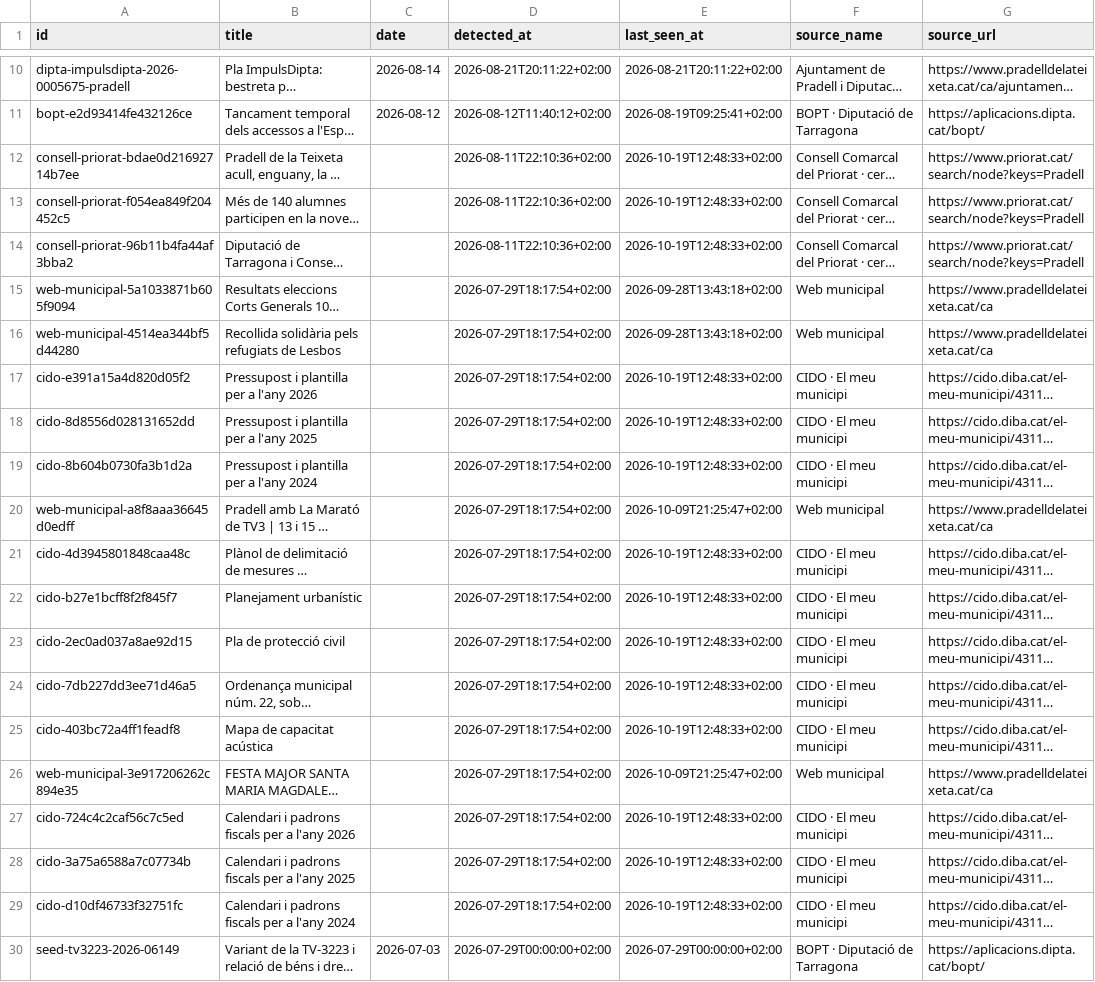
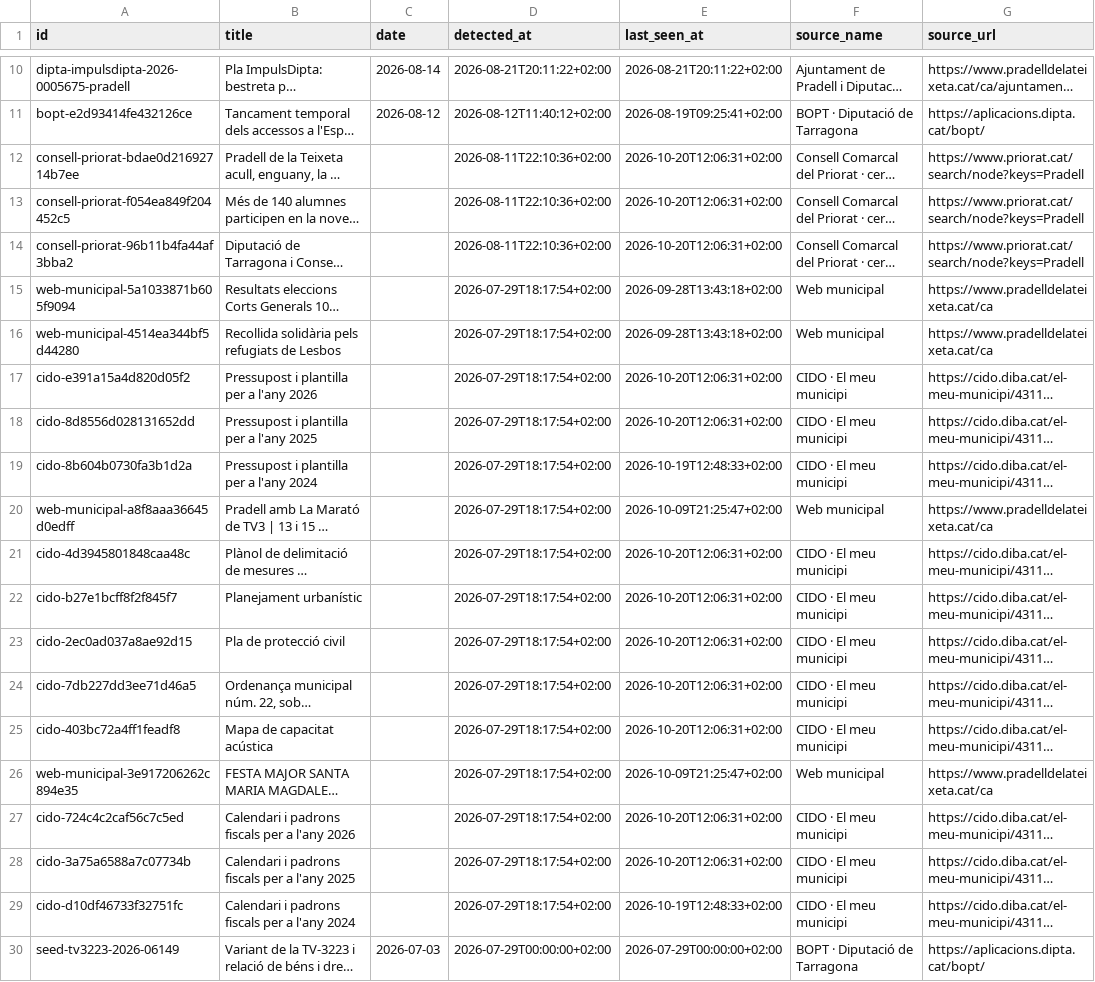
Before and after one commit to d9tj6y8zrf-jpg/pradata, a CSV file: data/records.csv, drawn as a sheet; only a part is shown, gaps mark what is left out; long unchanged cells end in …; the diff names each change by its address in the sheet, - before the commit and + after, or states it on an @@ line.

```diff
--- a/data/records.csv
+++ b/data/records.csv
-E12:E14 (last_seen_at): 2026-10-19T12:48:33+02:00
+E12:E14 (last_seen_at): 2026-10-20T12:06:31+02:00
-E17:E18 (last_seen_at): 2026-10-19T12:48:33+02:00
+E17:E18 (last_seen_at): 2026-10-20T12:06:31+02:00
-E21:E25 (last_seen_at): 2026-10-19T12:48:33+02:00
+E21:E25 (last_seen_at): 2026-10-20T12:06:31+02:00
-E27:E28 (last_seen_at): 2026-10-19T12:48:33+02:00
+E27:E28 (last_seen_at): 2026-10-20T12:06:31+02:00
```
Also changed, not shown: site/data/records.csv, 8 other files.
